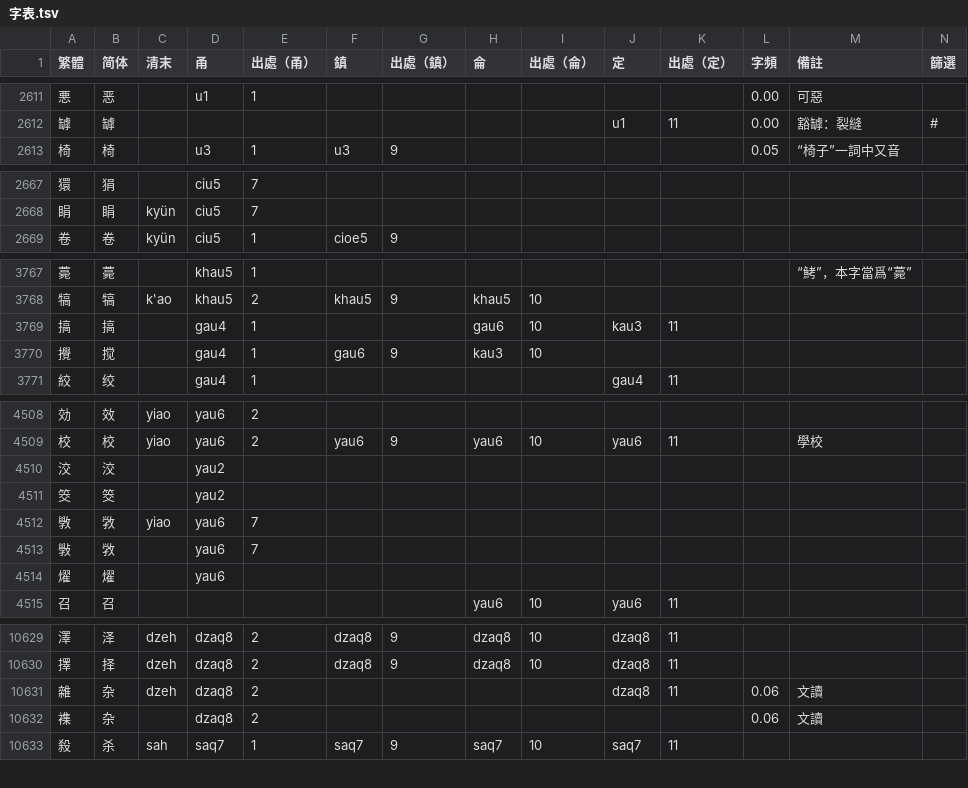
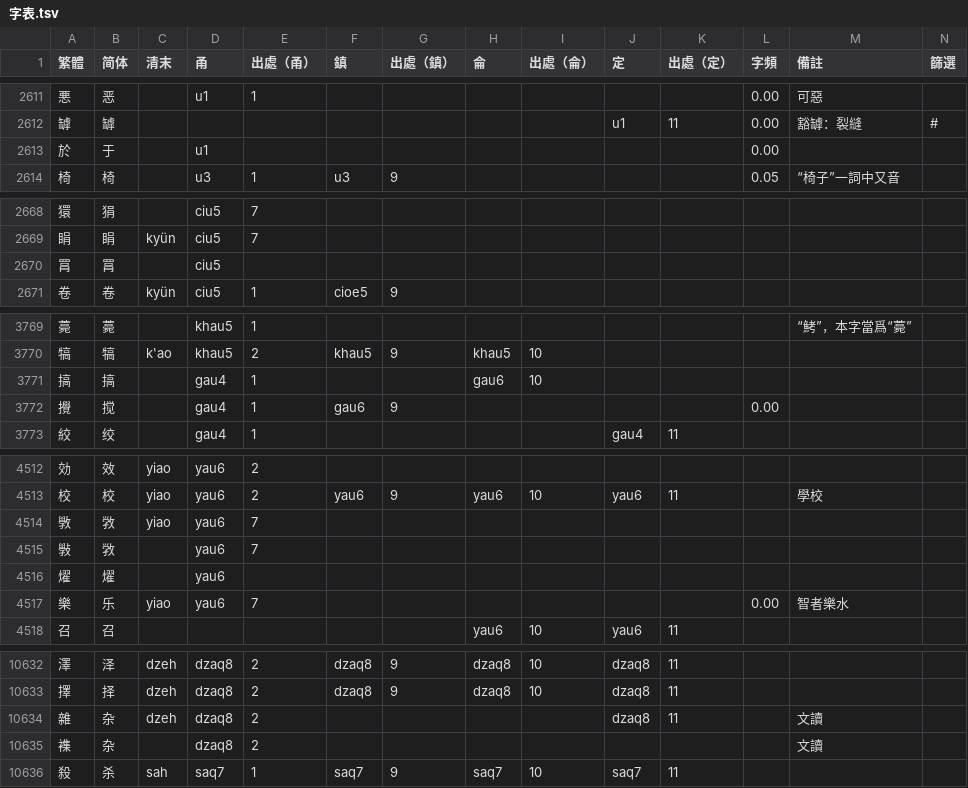
Before and after one commit to ionkaon/dictionary, a TSV file: 字表.tsv, drawn as a sheet; only a part is shown, gaps mark what is left out; the diff covers the shown part only.

```diff
--- a/字表.tsv
+++ b/字表.tsv
@@ -2612,2 +2612,3 @@
 罅	罅								u1	11	0.00	豁罅：裂縫	#
+於	于		u1								0.00		
 椅	椅		u3	1	u3	9					0.05	“椅子”一詞中又音	
@@ -2668,2 +2669,3 @@
 睊	睊	kyün	ciu5	7									
+罥	罥		ciu5										
 卷	卷	kyün	ciu5	1	cioe5	9							
@@ -3768,4 +3770,4 @@
 犒	犒	kʽao	khau5	2	khau5	9	khau5	10					
-搞	搞		gau4	1			gau6	10	kau3	11			
-攪	搅		gau4	1	gau6	9	kau3	10					
+搞	搞		gau4	1			gau6	10					
+攪	搅		gau4	1	gau6	9					0.00		
 絞	绞		gau4	1					gau4	11			
@@ -4509,4 +4513,2 @@
 校	校	yiao	yau6	2	yau6	9	yau6	10	yau6	11		學校	
-洨	洨		yau2										
-筊	筊		yau2										
 斆	敩	yiao	yau6	7									
@@ -4514,2 +4516,3 @@
 燿	燿		yau6										
+樂	乐	yiao	yau6	7							0.00	智者樂水	
 召	召						yau6	10	yau6	11			
@@ -10630,4 +10633,4 @@
 擇	择	dzeh	dzaq8	2	dzaq8	9	dzaq8	10	dzaq8	11			
-雜	杂	dzeh	dzaq8	2					dzaq8	11	0.06	文讀	
-襍	杂		dzaq8	2							0.06	文讀	
+雜	杂	dzeh	dzaq8	2					dzaq8	11		文讀	
+襍	杂		dzaq8	2								文讀	
 殺	杀	sah	saq7	1	saq7	9	saq7	10	saq7	11			
```
Also changed, not shown: 13 edited cells elsewhere in this file.
